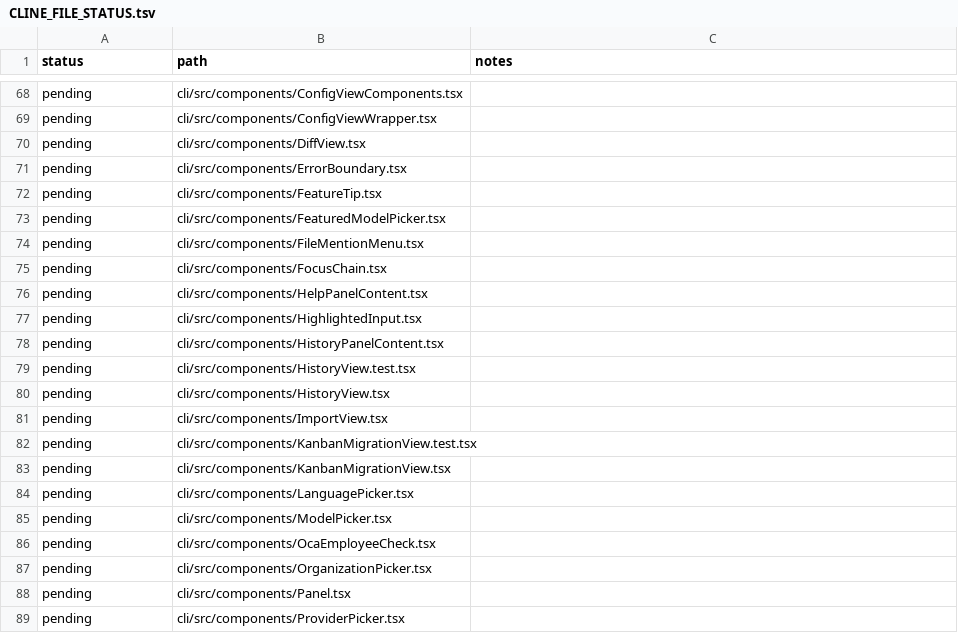
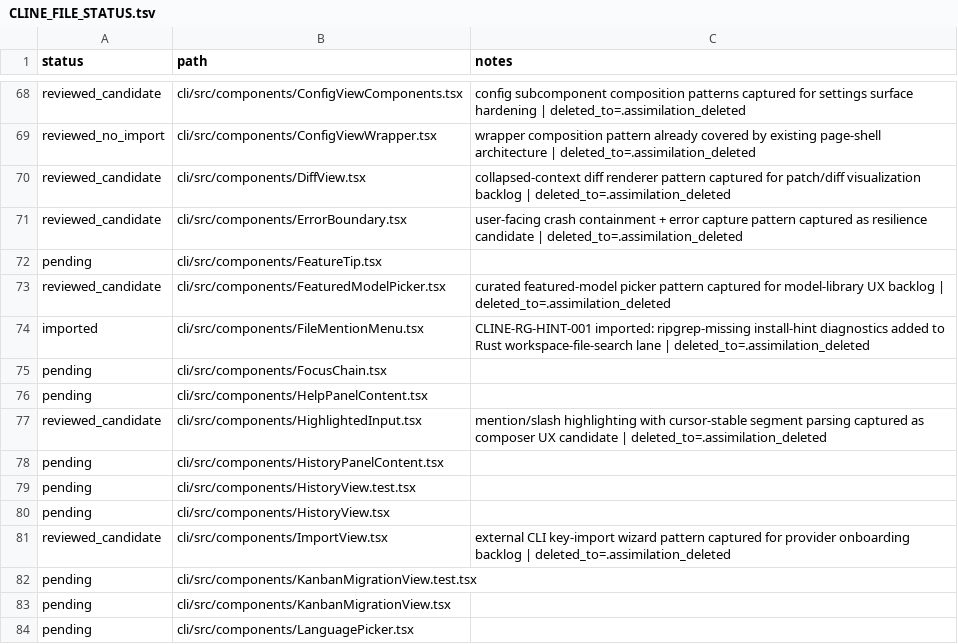
Before and after one commit to jakerslam/protheus, a TSV file: docs/workspace/reports/CLINE_FILE_STATUS.tsv, drawn as a sheet; only a part is shown, gaps mark what is left out; the shorter side is filled out with more unchanged rows; the diff covers the shown part only; the diff names each change by its address in the sheet, - before the commit and + after, or states it on an @@ line.

Commit message:
feat(intake): add ripgrep install-hint diagnostics and advance cline ledger

```diff
--- a/docs/workspace/reports/CLINE_FILE_STATUS.tsv
+++ b/docs/workspace/reports/CLINE_FILE_STATUS.tsv
-A68 (status): pending
+A68 (status): reviewed_candidate
-C68 (notes): (empty)
+C68 (notes): config subcomponent composition patterns captured for settings surface hardening | deleted_to=.assimilation_deleted
-A69 (status): pending
+A69 (status): reviewed_no_import
-C69 (notes): (empty)
+C69 (notes): wrapper composition pattern already covered by existing page-shell architecture | deleted_to=.assimilation_deleted
-A70:A71 (status): pending
+A70:A71 (status): reviewed_candidate
-C70 (notes): (empty)
+C70 (notes): collapsed-context diff renderer pattern captured for patch/diff visualization backlog | deleted_to=.assimilation_deleted
-C71 (notes): (empty)
+C71 (notes): user-facing crash containment + error capture pattern captured as resilience candidate | deleted_to=.assimilation_deleted
-A73 (status): pending
+A73 (status): reviewed_candidate
-C73 (notes): (empty)
+C73 (notes): curated featured-model picker pattern captured for model-library UX backlog | deleted_to=.assimilation_deleted
-A74 (status): pending
+A74 (status): imported
-C74 (notes): (empty)
+C74 (notes): CLINE-RG-HINT-001 imported: ripgrep-missing install-hint diagnostics added to Rust workspace-file-search lane | deleted_to=.assimilation_deleted
-A77 (status): pending
+A77 (status): reviewed_candidate
-C77 (notes): (empty)
+C77 (notes): mention/slash highlighting with cursor-stable segment parsing captured as composer UX candidate | deleted_to=.assimilation_deleted
-A81 (status): pending
+A81 (status): reviewed_candidate
-C81 (notes): (empty)
+C81 (notes): external CLI key-import wizard pattern captured for provider onboarding backlog | deleted_to=.assimilation_deleted
```
Also changed, not shown: 40 edited cells elsewhere in this file, 2 other files.
